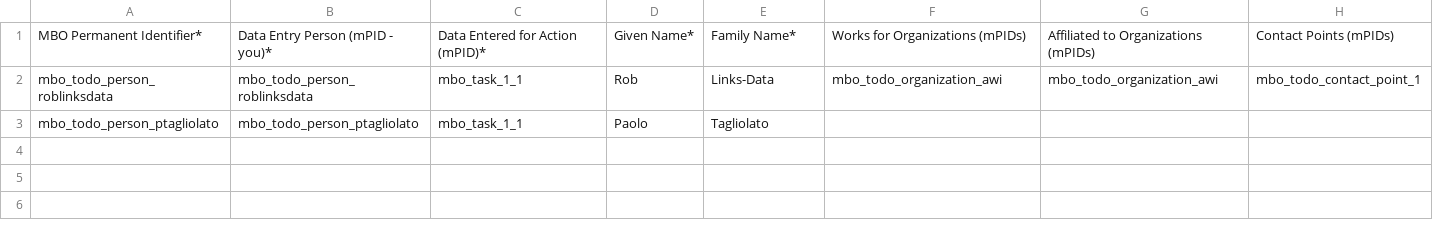
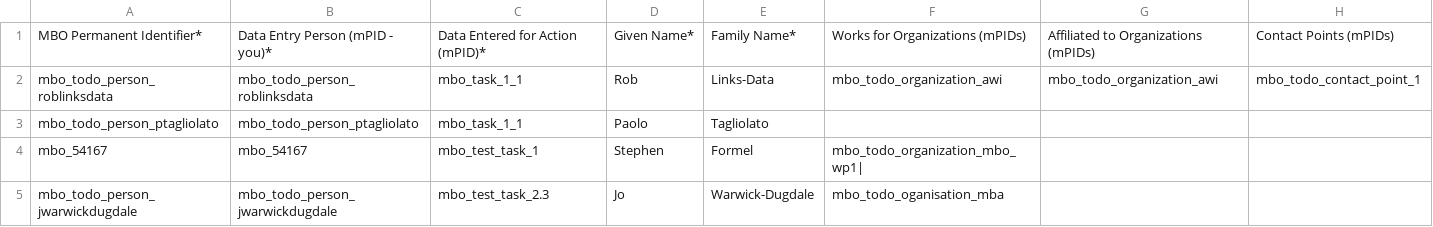
Before and after one commit to vliz-be-opsci/mbo-csv-to-json-ld, a CSV file: Person.csv, drawn as a sheet.

```diff
--- a/Person.csv
+++ b/Person.csv
@@ -3 +3,3 @@ mbo_todo_person_roblinksdata,mbo_todo_person_roblinksdata,mbo_task_1_1,Rob,Links
 mbo_todo_person_ptagliolato,mbo_todo_person_ptagliolato,mbo_task_1_1,Paolo,Tagliolato,,,
+mbo_54167,mbo_54167,mbo_test_task_1,Stephen,Formel,mbo_todo_organization_mbo_wp1|,,
+mbo_todo_person_jwarwickdugdale,mbo_todo_person_jwarwickdugdale,mbo_test_task_2.3,Jo,Warwick-Dugdale,mbo_todo_oganisation_mba,,
```
Also changed, not shown: Action.csv, Dataset.csv, 1 other file.
